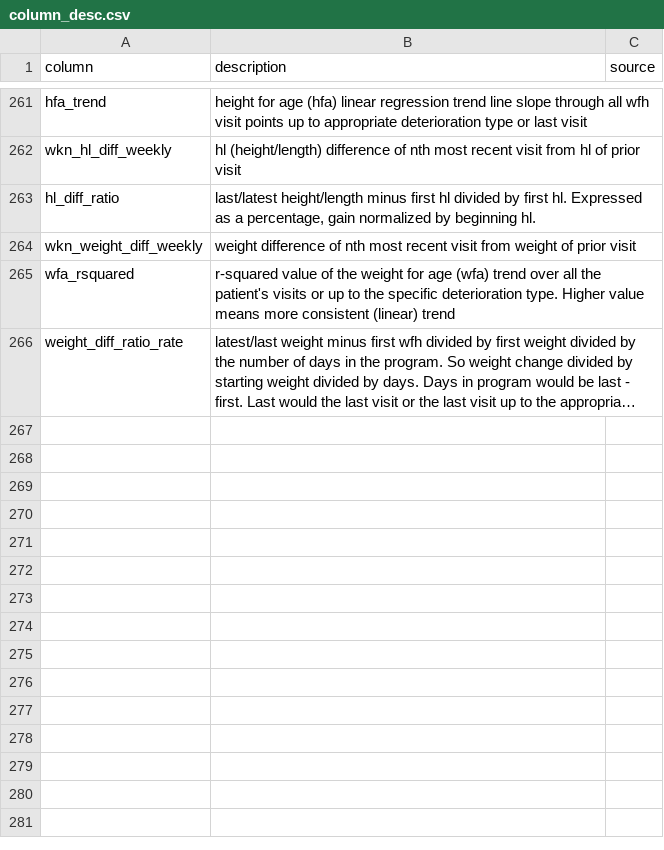
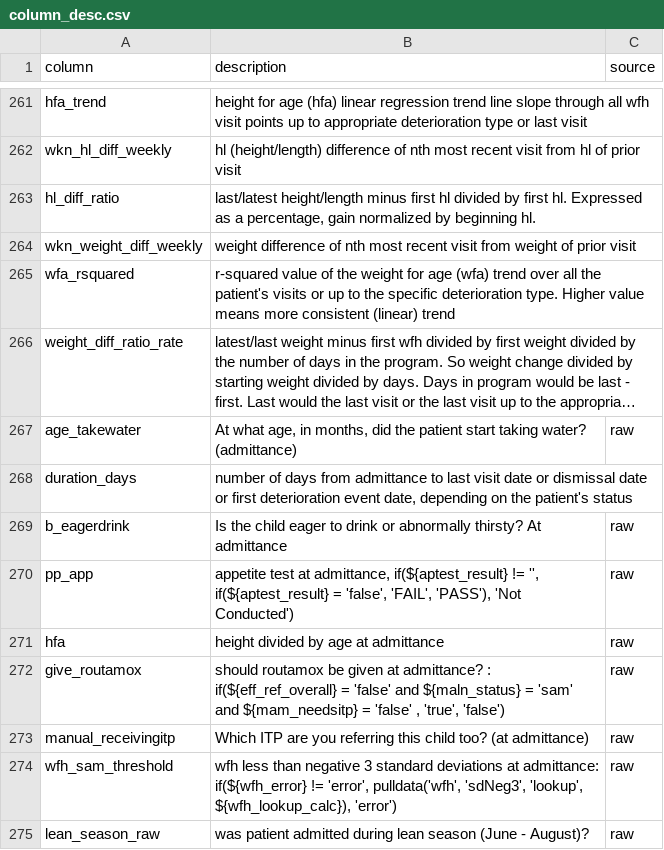
Before and after one commit to The-Taimaka-Project/health-predictions, a CSV file: taimaka_health_predictions/train/column_desc.csv, drawn as a sheet; only a part is shown, gaps mark what is left out; long unchanged cells end in …; the diff names each change by its address in the sheet, - before the commit and + after, or states it on an @@ line.

Commit message:
Add files via upload

```diff
--- a/taimaka_health_predictions/train/column_desc.csv
+++ b/taimaka_health_predictions/train/column_desc.csv
+row 267: age_takewater | At what age, in months, did the patient start taking water? (admittance) | raw
+row 268: duration_days | number of days from admittance to last visit date or dismissal date or first deterioration event date, depending on the patient's status
+row 269: b_eagerdrink | Is the child eager to drink or abnormally thirsty? At admittance | raw
+row 270: pp_app | appetite test at admittance, if(${aptest_result} != '', if(${aptest_result} = 'false', 'FAIL', 'PASS'), 'Not Conducted') | raw
+row 271: hfa | height divided by age at admittance | raw
+row 272: give_routamox | should routamox be given at admittance? : if(${eff_ref_overall} = 'false' and ${maln_status} = 'sam' and ${mam_needsitp} = 'false' , 'true', 'false') | raw
+row 273: manual_receivingitp | Which ITP are you referring this child too? (at admittance) | raw
+row 274: wfh_sam_threshold | wfh less than negative 3 standard deviations at admittance: if(${wfh_error} != 'error', pulldata('wfh', 'sdNeg3', 'lookup', ${wfh_lookup_calc}), 'error') | raw
+row 275: lean_season_raw | was patient admitted during lean season (June - August)? | raw
```
